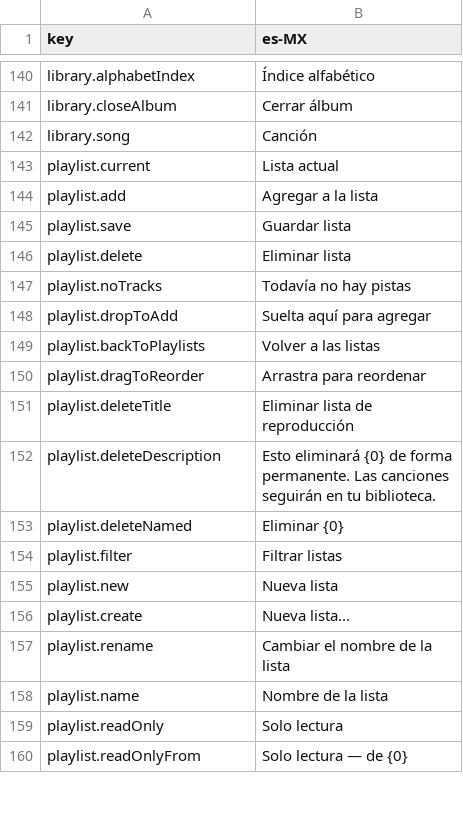
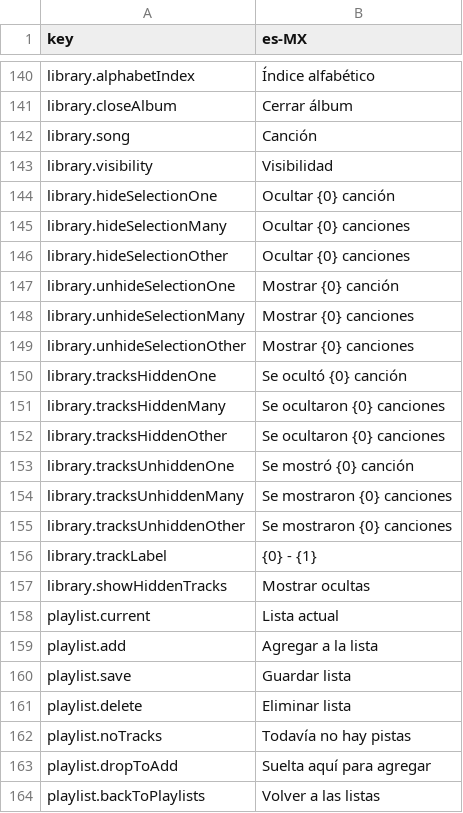
Before and after one commit to brandon-james-dev/web-media-manager, a CSV file: src/i18n/locales/es-MX.csv, drawn as a sheet; only a part is shown, gaps mark what is left out; the shorter side is filled out with more unchanged rows; the diff names each change by its address in the sheet, - before the commit and + after, or states it on an @@ line.

```diff
--- a/src/i18n/locales/es-MX.csv
+++ b/src/i18n/locales/es-MX.csv
+row 143: library.visibility | Visibilidad
+row 144: library.hideSelectionOne | Ocultar {0} canción
+row 145: library.hideSelectionMany | Ocultar {0} canciones
+row 146: library.hideSelectionOther | Ocultar {0} canciones
+row 147: library.unhideSelectionOne | Mostrar {0} canción
+row 148: library.unhideSelectionMany | Mostrar {0} canciones
+row 149: library.unhideSelectionOther | Mostrar {0} canciones
+row 150: library.tracksHiddenOne | Se ocultó {0} canción
+row 151: library.tracksHiddenMany | Se ocultaron {0} canciones
+row 152: library.tracksHiddenOther | Se ocultaron {0} canciones
+row 153: library.tracksUnhiddenOne | Se mostró {0} canción
+row 154: library.tracksUnhiddenMany | Se mostraron {0} canciones
+row 155: library.tracksUnhiddenOther | Se mostraron {0} canciones
+row 156: library.trackLabel | {0} - {1}
+row 157: library.showHiddenTracks | Mostrar ocultas
```
Also changed, not shown: 24 other files.
